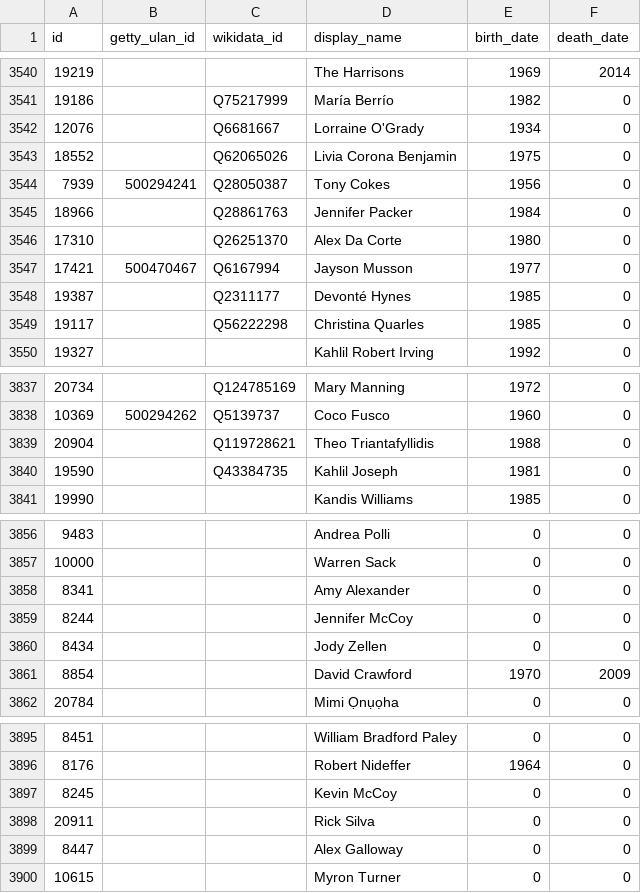
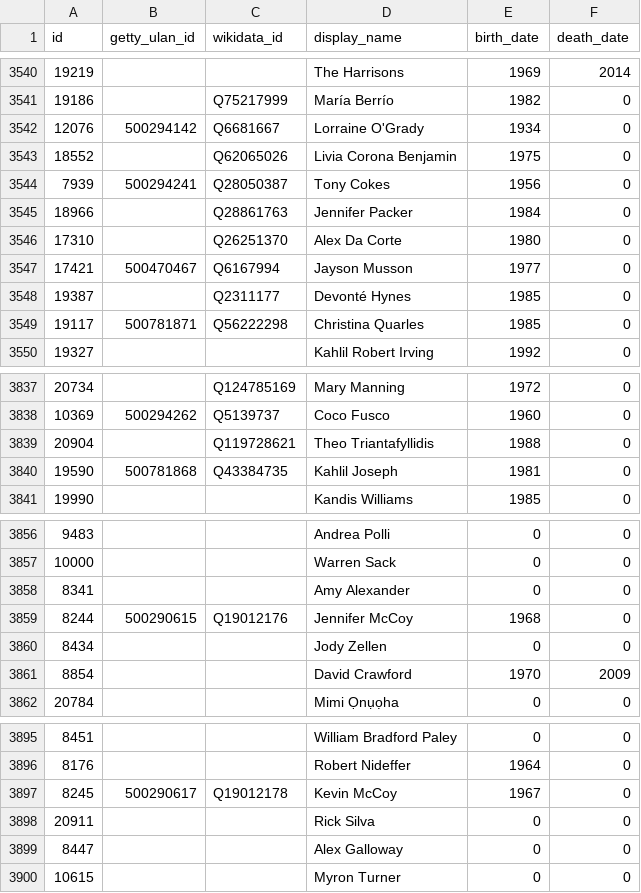
Before and after one commit to whitneymuseum/open-access, a CSV file: artists.csv, drawn as a sheet; only a part is shown, gaps mark what is left out.

Commit message:
Automated update

```diff
--- a/artists.csv
+++ b/artists.csv
@@ -3541,3 +3541,3 @@ id,getty_ulan_id,wikidata_id,display_name,birth_date,death_date
 19186,,Q75217999,María Berrío,1982,0
-12076,,Q6681667,Lorraine O'Grady,1934,0
+12076,500294142,Q6681667,Lorraine O'Grady,1934,0
 18552,,Q62065026,Livia Corona Benjamin,1975,0
@@ -3548,3 +3548,3 @@ id,getty_ulan_id,wikidata_id,display_name,birth_date,death_date
 19387,,Q2311177,Devonté Hynes,1985,0
-19117,,Q56222298,Christina Quarles,1985,0
+19117,500781871,Q56222298,Christina Quarles,1985,0
 19327,,,Kahlil Robert Irving,1992,0
@@ -3839,3 +3839,3 @@ id,getty_ulan_id,wikidata_id,display_name,birth_date,death_date
 20904,,Q119728621,Theo Triantafyllidis,1988,0
-19590,,Q43384735,Kahlil Joseph,1981,0
+19590,500781868,Q43384735,Kahlil Joseph,1981,0
 19990,,,Kandis Williams,1985,0
@@ -3858,3 +3858,3 @@ id,getty_ulan_id,wikidata_id,display_name,birth_date,death_date
 8341,,,Amy Alexander,0,0
-8244,,,Jennifer McCoy,0,0
+8244,500290615,Q19012176,Jennifer McCoy,1968,0
 8434,,,Jody Zellen,0,0
@@ -3896,3 +3896,3 @@ id,getty_ulan_id,wikidata_id,display_name,birth_date,death_date
 8176,,,Robert Nideffer,1964,0
-8245,,,Kevin McCoy,0,0
+8245,500290617,Q19012178,Kevin McCoy,1967,0
 20911,,,Rick Silva,0,0
```
